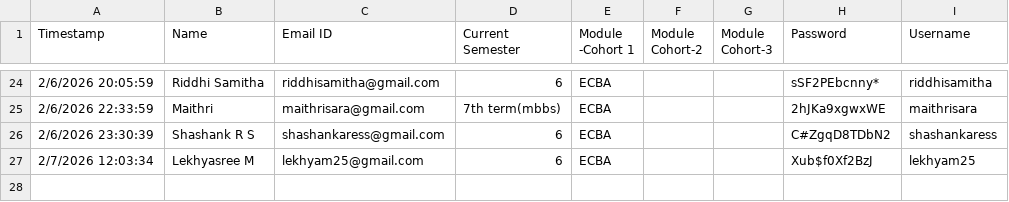
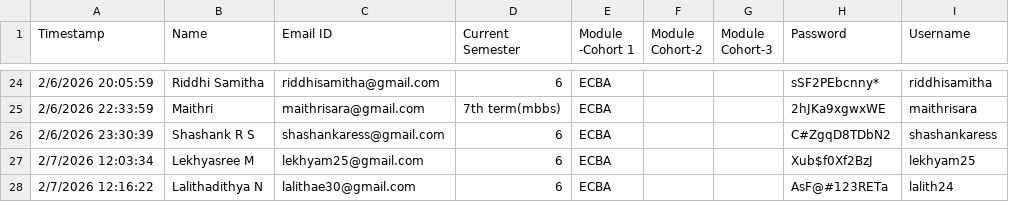
Before and after one commit to sukiperumal/erg-ai-tool, a CSV file: streamlit_chatbot/ERG Study Information form (Responses) - Form Responses 1.csv, drawn as a sheet; only a part is shown, gaps mark what is left out; the diff names each change by its address in the sheet, - before the commit and + after, or states it on an @@ line.

Commit message:
Added new users and added scripts to send emails

```diff
--- a/streamlit_chatbot/ERG Study Information form (Responses) - Form Responses 1.csv
+++ b/streamlit_chatbot/ERG Study Information form (Responses) - Form Responses 1.csv
+row 28: 2/7/2026 12:16:22 | Lalithadithya N | lalithae30@gmail.com | 6 | ECBA |  |  | AsF@#123RETa | lalith24
```
Also changed, not shown: 2 other files.
